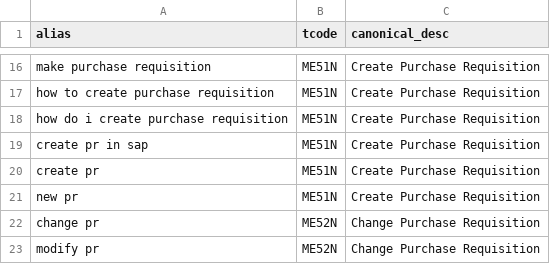
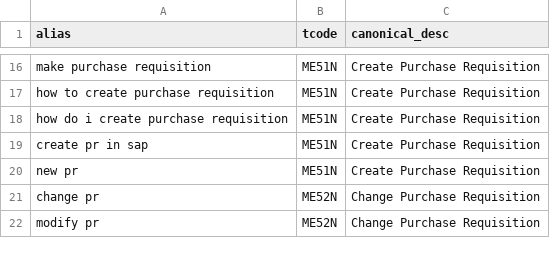
Before and after one commit to radhasubramani-byte/sap-tcode-backend, a CSV file: app/data/mm_aliases.csv, drawn as a sheet; only a part is shown, gaps mark what is left out; the diff names each change by its address in the sheet, - before the commit and + after, or states it on an @@ line.

```diff
--- a/app/data/mm_aliases.csv
+++ b/app/data/mm_aliases.csv
-row 20: create pr | ME51N | Create Purchase Requisition
```
Also changed, not shown: app/data/le_aliases.csv, app/data/sd_aliases.csv.
